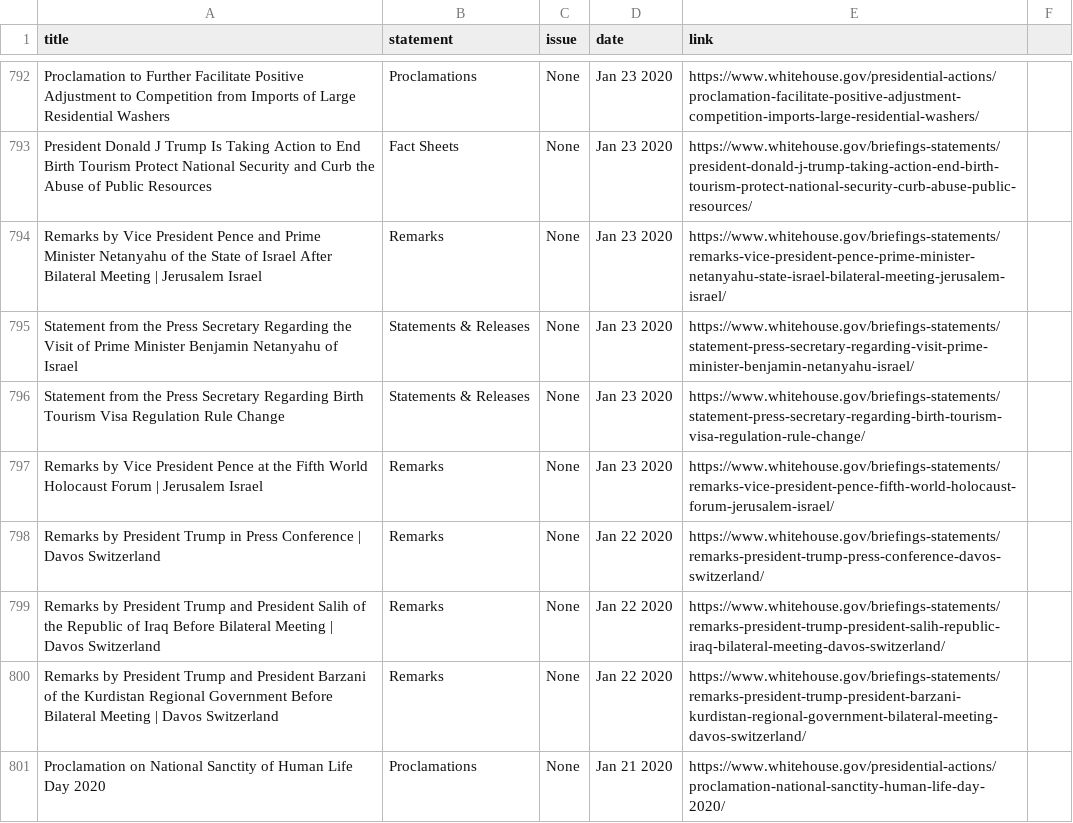
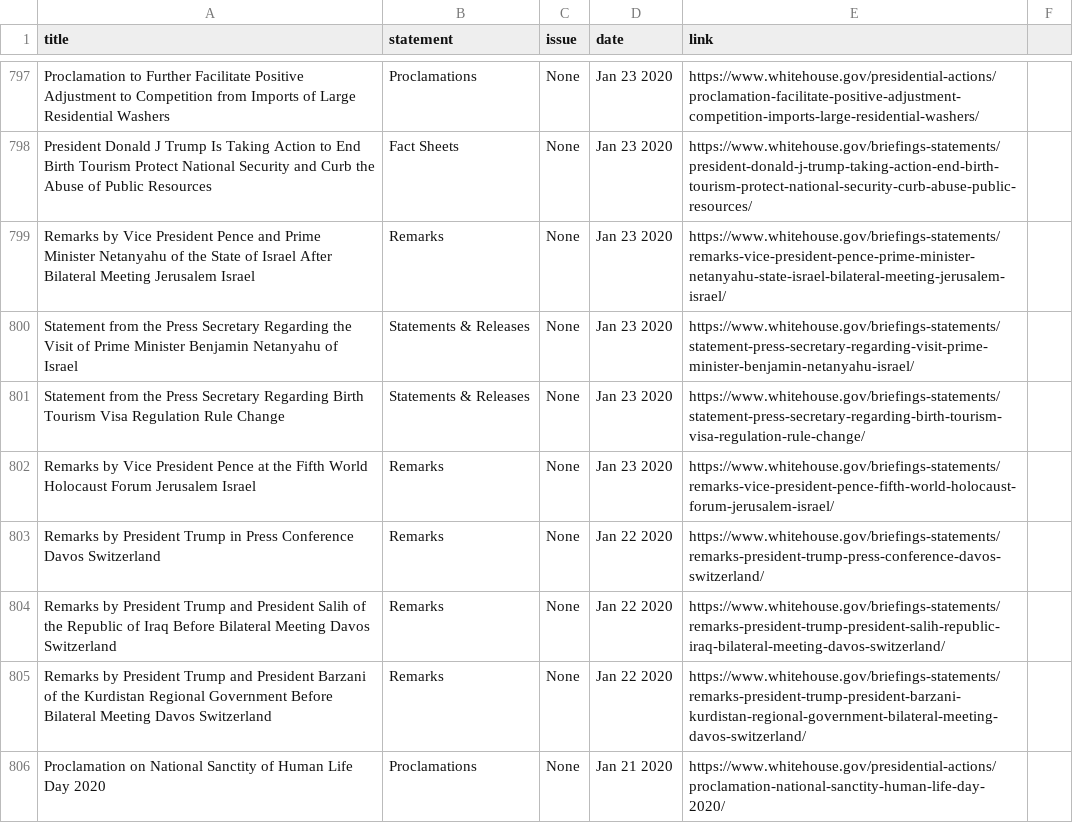
Before and after one commit to yukikongju/News-Headline, a CSV file: data/whitehouse-articles.csv, drawn as a sheet; only a part is shown, gaps mark what is left out; addresses are those after the commit; the diff covers the shown part only; the diff names each change by its address in the sheet, - before the commit and + after, or states it on an @@ line.

```diff
--- a/data/whitehouse-articles.csv
+++ b/data/whitehouse-articles.csv
-A799 (title): …Bilateral Meeting | Jerusalem Israel
+A799 (title): …Bilateral Meeting Jerusalem Israel
-A802 (title): …Holocaust Forum | Jerusalem Israel
+A802 (title): …Holocaust Forum Jerusalem Israel
-A803 (title): …Press Conference | Davos Switzerland
+A803 (title): …Press Conference Davos Switzerland
-A804 (title): …Bilateral Meeting | Davos Switzerland
+A804 (title): …Bilateral Meeting Davos Switzerland
-A805 (title): …Bilateral Meeting | Davos Switzerland
+A805 (title): …Bilateral Meeting Davos Switzerland
```
Also changed, not shown: 5 added rows, 5 removed rows and 53 edited cells elsewhere in this file, 2 other files.
